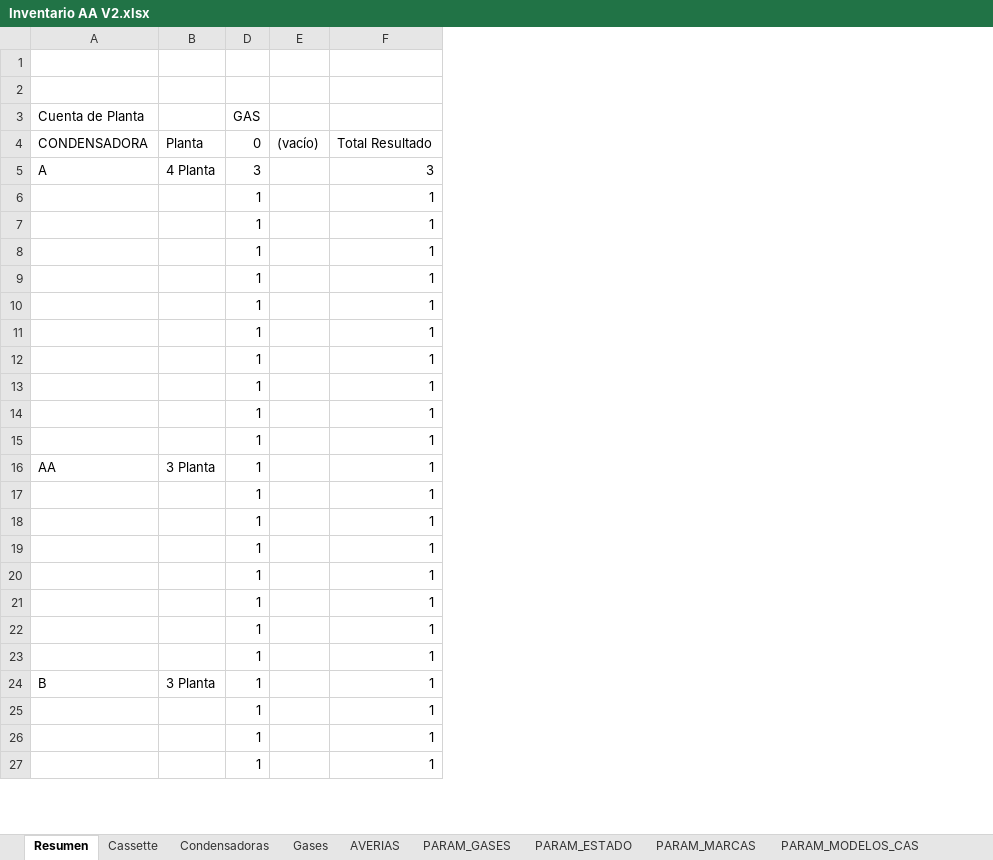
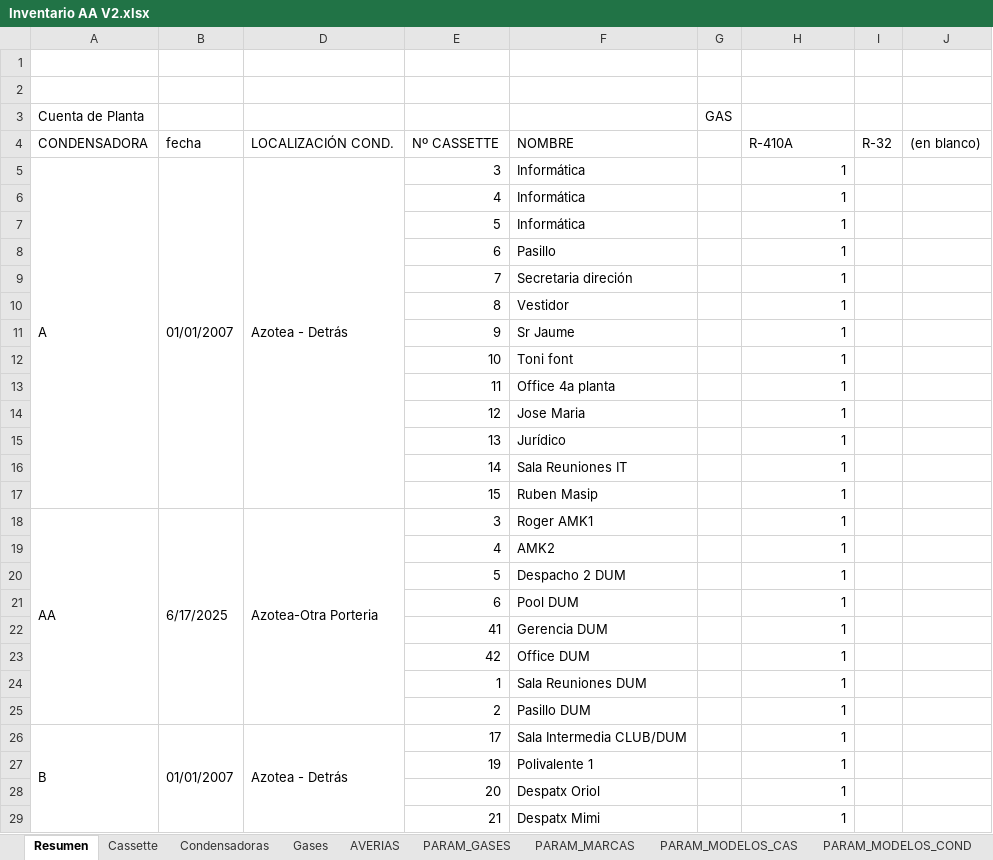
Before and after one commit to LuisGil22/Aplicacion-Escritorio-InventarioAA, an Excel workbook: src/main/resources/datos/Inventario AA V2.xlsx, sheet Resumen, drawn as a sheet; only a part is shown; values as stored, in another font and other column widths than the file's, no cell formats; removed rows and columns are numbered as before the commit, all else as after; the diff covers the shown part only; the diff names each change by its address in the sheet, - before the commit and + after, or states it on an @@ line.

Commit message:
creacion del parametro Ubicaciones_Cassette con los cotones añadir,modificar y eliminar, otras modificaciones en todos los otros campos.

```diff
--- a/src/main/resources/datos/Inventario AA V2.xlsx (sheet Resumen)
+++ b/src/main/resources/datos/Inventario AA V2.xlsx (sheet Resumen)
-column B, rows 4-24: Planta | 4 Planta |  |  |  |  |  |  |  |  |  |  | 3 Planta |  |  |  |  |  |  |  | 3 Planta
-column D, rows 3-27: GAS | 0 | 3 | 1 | 1 | 1 | 1 | 1 | 1 | 1 | 1 | 1 | 1 | 1 | 1 | 1 | 1 | 1 | 1 | 1 | 1 | 1 | 1 | 1 | 1
-column E, row 4: (vacío)
+column B, rows 4-5: fecha | 01/01/2007; rows 18-26: 6/17/2025 |  |  |  |  |  |  |  | 01/01/2007
+column D, rows 4-5: LOCALIZACIÓN COND. | Azotea - Detrás; rows 18-26: Azotea-Otra Porteria |  |  |  |  |  |  |  | Azotea - Detrás
+column E, rows 4-5: Nº CASSETTE | 3; rows 8-29: 6 | 7 | 8 | 9 | 10 | 11 | 12 | 13 | 14 | 15 | 3 | 4 | 5 | 6 | 41 | 42 | 1 | 2 | 17 | 19 | 20 | 21
+column F, rows 4-5: NOMBRE | Informática; rows 8-29: Pasillo | Secretaria direción | Vestidor | Sr Jaume | Toni font | Office 4a planta | Jose Maria | Jurídico | Sala Reuniones IT | Ruben Masip | Roger AMK1 | AMK2 | Despacho 2 DUM | Pool DUM | Gerencia DUM | Office DUM | Sala Reuniones DUM | Pasillo DUM | Sala Intermedia CLUB/DUM | Polivalente 1 | Despatx Oriol | Despatx Mimi
+column G, row 3: GAS
+column I, row 4: R-32
+column J, row 4: (en blanco)
-H4: Total Resultado
+H4: R-410A
+A5:A17 merged
-H5: 3
+H5: 1
@@ row 49 moved to row 6: 4 @@
@@ row 50 moved to row 7: 5 @@
+A18:A25 merged
+A26:A35 merged
```
Also changed, not shown: 12 added rows, 1 removed row, 3 moved rows, 11 edited cells and merged cells elsewhere in this sheet, sheet Cassette, sheet Condensadoras, sheet PARAM_GASES, sheet PARAM_MODELOS_COND, sheet PARAM_PLANTAS, sheet PARAM_MODELOS_CAS, 3 more sheets, other sheet tabs, cell formats, hidden cells, charts or pictures, 21 other files.
